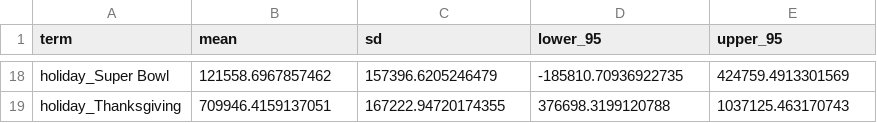
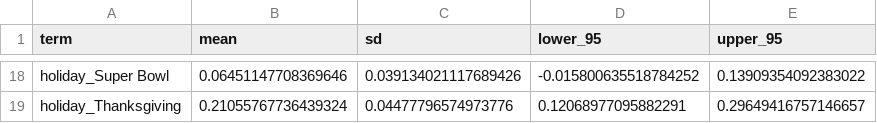
Before and after one commit to Daksh1308-Data-Science/Time-Series-Forecasting-with-Uncertainty, a CSV file: reports/bayesian_parameters_pymc.csv, drawn as a sheet; only a part is shown, gaps mark what is left out; the diff covers the shown part only; the diff names each change by its address in the sheet, - before the commit and + after, or states it on an @@ line.

```diff
--- a/reports/bayesian_parameters_pymc.csv
+++ b/reports/bayesian_parameters_pymc.csv
-B18 (mean): 121558.6967857462
+B18 (mean): 0.06451147708369646
-C18 (sd): 157396.6205246479
+C18 (sd): 0.039134021117689426
-D18 (lower_95): -185810.70936922735
+D18 (lower_95): -0.015800635518784252
-E18 (upper_95): 424759.4913301569
+E18 (upper_95): 0.13909354092383022
-B19 (mean): 709946.4159137051
+B19 (mean): 0.21055767736439324
-C19 (sd): 167222.94720174355
+C19 (sd): 0.04477796574973776
-D19 (lower_95): 376698.3199120788
+D19 (lower_95): 0.12068977095882291
-E19 (upper_95): 1037125.463170743
+E19 (upper_95): 0.29649416757146657
```
Also changed, not shown: 64 edited cells elsewhere in this file, reports/bayesian_parameters.csv, reports/comparison_table.csv, 22 other files.
